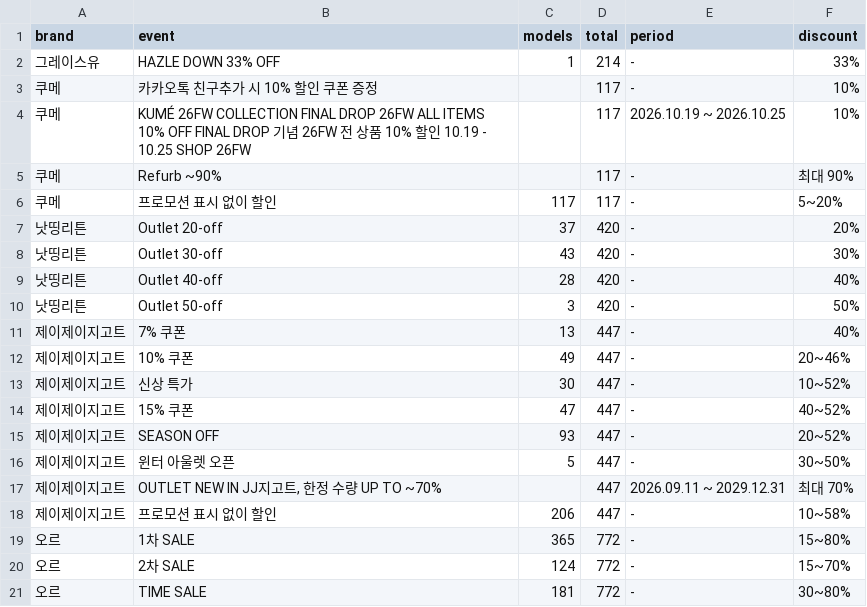
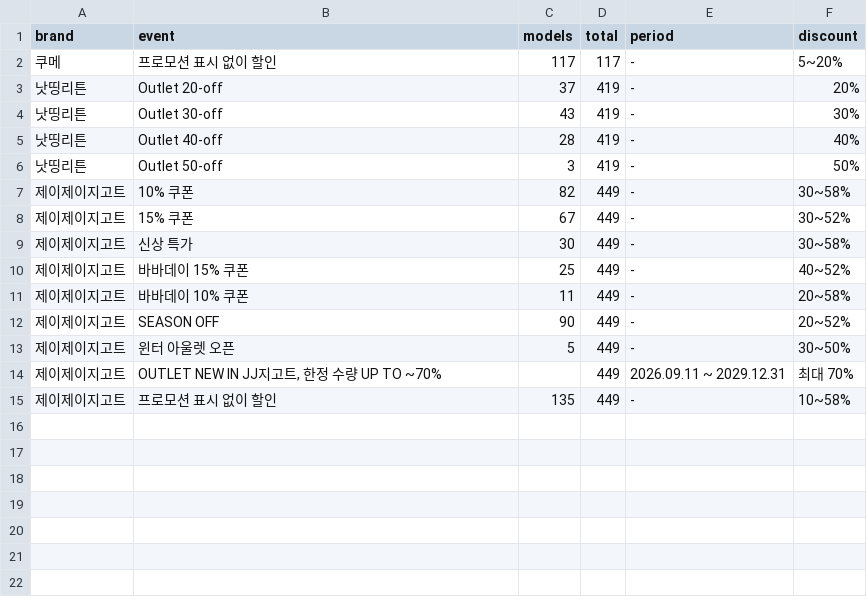
Before and after one commit to alstndus18-ops/Portfolio, a CSV file: research/graceyou-comparison/monitor/out/events.csv, drawn as a sheet.

```diff
--- a/research/graceyou-comparison/monitor/out/events.csv
+++ b/research/graceyou-comparison/monitor/out/events.csv
@@ -1,21 +1,15 @@
 brand,event,models,total,period,discount
-그레이스유,HAZLE DOWN 33% OFF,1,214,-,33%
-쿠메,카카오톡 친구추가 시 10% 할인 쿠폰 증정,,117,-,10%
-쿠메,KUMÉ 26FW COLLECTION FINAL DROP 26FW ALL ITEMS 10% OFF FINAL DROP 기념 26FW 전 상품 10% 할인 10.19 - 10.25 SHOP 26FW,,117,2026.10.19 ~ 2026.10.25,10%
-쿠메,Refurb ~90%,,117,-,최대 90%
 쿠메,프로모션 표시 없이 할인,117,117,-,5~20%
-낫띵리튼,Outlet 20-off,37,420,-,20%
-낫띵리튼,Outlet 30-off,43,420,-,30%
-낫띵리튼,Outlet 40-off,28,420,-,40%
-낫띵리튼,Outlet 50-off,3,420,-,50%
-제이제이지고트,7% 쿠폰,13,447,-,40%
-제이제이지고트,10% 쿠폰,49,447,-,20~46%
-제이제이지고트,신상 특가,30,447,-,10~52%
-제이제이지고트,15% 쿠폰,47,447,-,40~52%
-제이제이지고트,SEASON OFF,93,447,-,20~52%
-제이제이지고트,윈터 아울렛 오픈,5,447,-,30~50%
-제이제이지고트,"OUTLET NEW IN JJ지고트, 한정 수량 UP TO ~70%",,447,2026.09.11 ~ 2029.12.31,최대 70%
-제이제이지고트,프로모션 표시 없이 할인,206,447,-,10~58%
-오르,1차 SALE,365,772,-,15~80%
-오르,2차 SALE,124,772,-,15~70%
-오르,TIME SALE,181,772,-,30~80%
+낫띵리튼,Outlet 20-off,37,419,-,20%
+낫띵리튼,Outlet 30-off,43,419,-,30%
+낫띵리튼,Outlet 40-off,28,419,-,40%
+낫띵리튼,Outlet 50-off,3,419,-,50%
+제이제이지고트,10% 쿠폰,82,449,-,30~58%
+제이제이지고트,15% 쿠폰,67,449,-,30~52%
+제이제이지고트,신상 특가,30,449,-,30~58%
+제이제이지고트,바바데이 15% 쿠폰,25,449,-,40~52%
+제이제이지고트,바바데이 10% 쿠폰,11,449,-,20~58%
+제이제이지고트,SEASON OFF,90,449,-,20~52%
+제이제이지고트,윈터 아울렛 오픈,5,449,-,30~50%
+제이제이지고트,"OUTLET NEW IN JJ지고트, 한정 수량 UP TO ~70%",,449,2026.09.11 ~ 2029.12.31,최대 70%
+제이제이지고트,프로모션 표시 없이 할인,135,449,-,10~58%
```
Also changed, not shown: research/graceyou-comparison/monitor/out/category_prices.csv, research/graceyou-comparison/monitor/out/coverage.csv, 21 other files.
